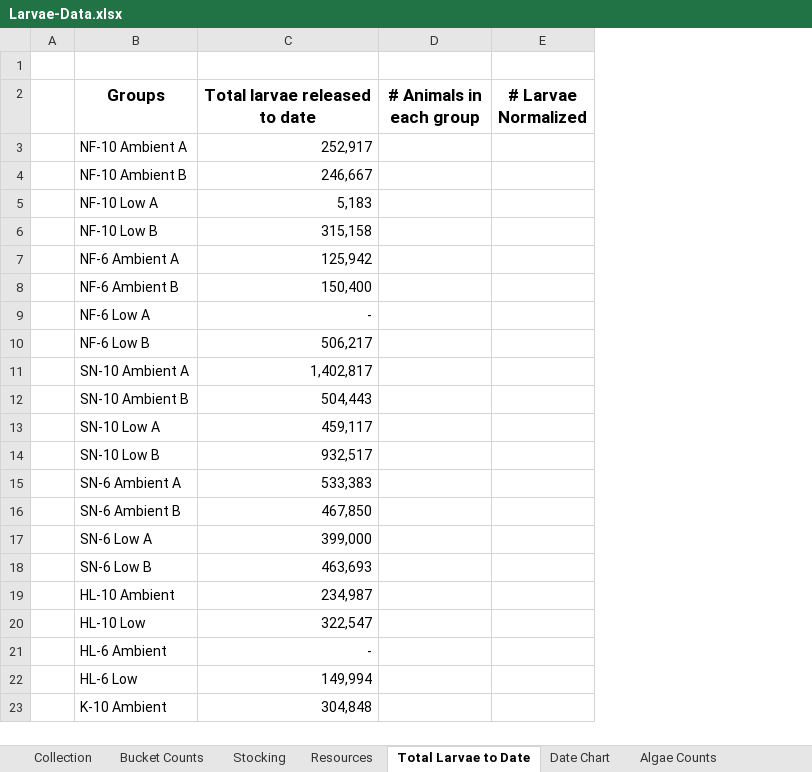
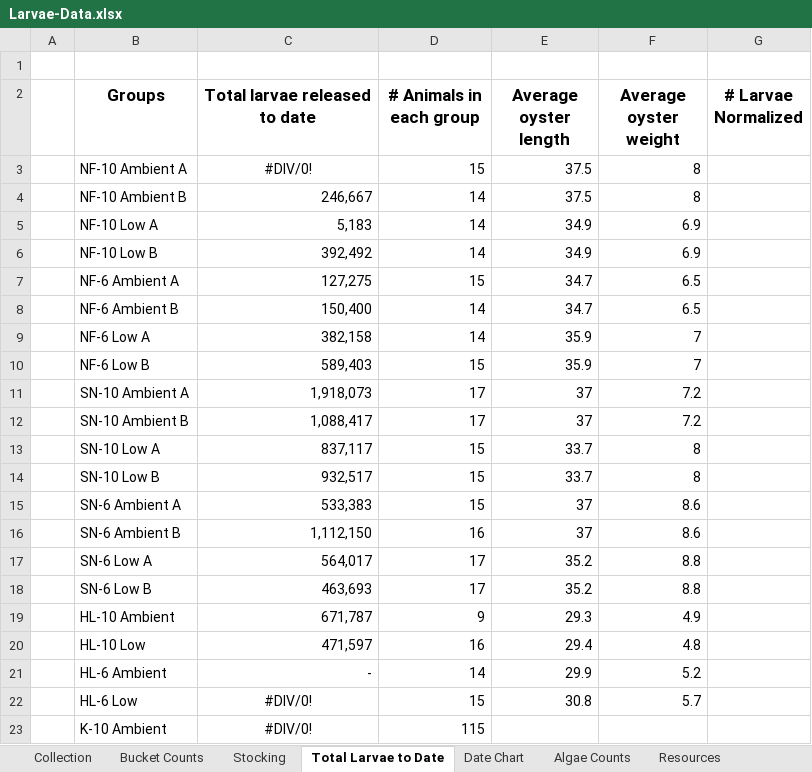
Before and after one commit to laurahspencer/O.lurida_Stress, an Excel workbook: Data/Larvae-Data.xlsx, sheet Total Larvae to Date, drawn as a sheet; only a part is shown; values as stored, in another font and other column widths than the file's, no borders; the diff covers the shown part only; the diff names each change by its address in the sheet, - before the commit and + after, or states it on an @@ line.

```diff
--- a/Data/Larvae-Data.xlsx (sheet Total Larvae to Date)
+++ b/Data/Larvae-Data.xlsx (sheet Total Larvae to Date)
@@ sheet tab order changed: Collection | Bucket Counts | Stocking | Total Larvae to Date | Date Chart | Algae Counts | Resources @@
+column E (Average oyster length), rows 3-22: 37.5 | 37.5 | 34.9 | 34.9 | 34.7 | 34.7 | 35.9 | 35.9 | 37 | 37 | 33.7 | 33.7 | 37 | 37 | 35.2 | 35.2 | 29.3 | 29.4 | 29.9 | 30.8
+column F (Average oyster weight), rows 3-22: 8 | 8 | 6.9 | 6.9 | 6.5 | 6.5 | 7 | 7 | 7.2 | 7.2 | 8 | 8 | 8.6 | 8.6 | 8.8 | 8.8 | 4.9 | 4.8 | 5.2 | 5.7
-C3 (Total larvae released to date): 252,917
+C3 (Total larvae released to date): #DIV/0!
-C3 alignment: right
+C3 alignment: center
-D3 (# Animals in each group): (empty)
+D3 (# Animals in each group): 15
-D4:D6 (# Animals in each group): (empty)
+D4:D6 (# Animals in each group): 14
-C6 (Total larvae released to date): 315,158
+C6 (Total larvae released to date): 392,492
-C7 (Total larvae released to date): 125,942
+C7 (Total larvae released to date): 127,275
-D7 (# Animals in each group): (empty)
+D7 (# Animals in each group): 15
-D8:D9 (# Animals in each group): (empty)
+D8:D9 (# Animals in each group): 14
-C9 (Total larvae released to date): -
+C9 (Total larvae released to date): 382,158
-C10 (Total larvae released to date): 506,217
+C10 (Total larvae released to date): 589,403
-D10 (# Animals in each group): (empty)
+D10 (# Animals in each group): 15
-C11 (Total larvae released to date): 1,402,817
+C11 (Total larvae released to date): 1,918,073
-D11:D12 (# Animals in each group): (empty)
+D11:D12 (# Animals in each group): 17
-C12 (Total larvae released to date): 504,443
+C12 (Total larvae released to date): 1,088,417
-C13 (Total larvae released to date): 459,117
+C13 (Total larvae released to date): 837,117
-D13:D15 (# Animals in each group): (empty)
+D13:D15 (# Animals in each group): 15
-C16 (Total larvae released to date): 467,850
+C16 (Total larvae released to date): 1,112,150
-D16 (# Animals in each group): (empty)
+D16 (# Animals in each group): 16
-C17 (Total larvae released to date): 399,000
+C17 (Total larvae released to date): 564,017
-D17:D18 (# Animals in each group): (empty)
+D17:D18 (# Animals in each group): 17
-C19 (Total larvae released to date): 234,987
+C19 (Total larvae released to date): 671,787
-D19 (# Animals in each group): (empty)
+D19 (# Animals in each group): 9
-C20 (Total larvae released to date): 322,547
+C20 (Total larvae released to date): 471,597
-D20 (# Animals in each group): (empty)
+D20 (# Animals in each group): 16
-D21 (# Animals in each group): (empty)
+D21 (# Animals in each group): 14
-C22 (Total larvae released to date): 149,994
+C22 (Total larvae released to date): #DIV/0!
-C22:C23 alignment: right
+C22:C23 alignment: center
-D22 (# Animals in each group): (empty)
+D22 (# Animals in each group): 15
-C23 (Total larvae released to date): 304,848
+C23 (Total larvae released to date): #DIV/0!
-D23 (# Animals in each group): (empty)
+D23 (# Animals in each group): 115
```
Also changed, not shown: 6 edited cells and cell formats elsewhere in this sheet, sheet Bucket Counts, sheet Collection, sheet Stocking, sheet Date Chart, sheet Algae Counts, sheet Resources, other sheet tabs, formulas that keep their value, charts or pictures, Data/20170408_Sampling-Data.xlsx, 3 other files.
